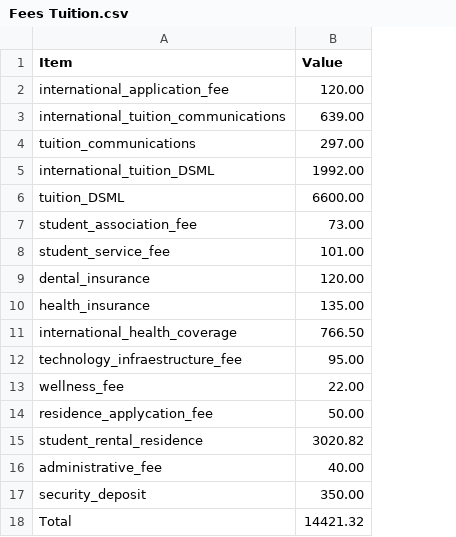
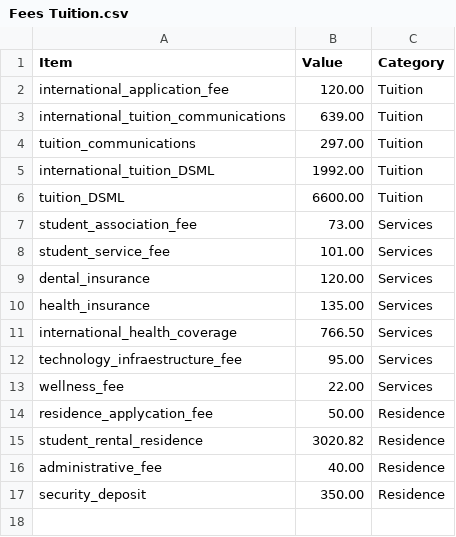
Before and after one commit to Fcazarez/DSML, a CSV file: Fees Tuition.csv, drawn as a sheet; removed rows and columns are numbered as before the commit, all else as after; the diff names each change by its address in the sheet, - before the commit and + after, or states it on an @@ line.

Commit message:
Add files via upload

```diff
--- a/Fees Tuition.csv
+++ b/Fees Tuition.csv
+column C (Category), rows 2-17: Tuition | Tuition | Tuition | Tuition | Tuition | Services | Services | Services | Services | Services | Services | Services | Residence | Residence | Residence | Residence
-row 18: Total | 14421.32
```
